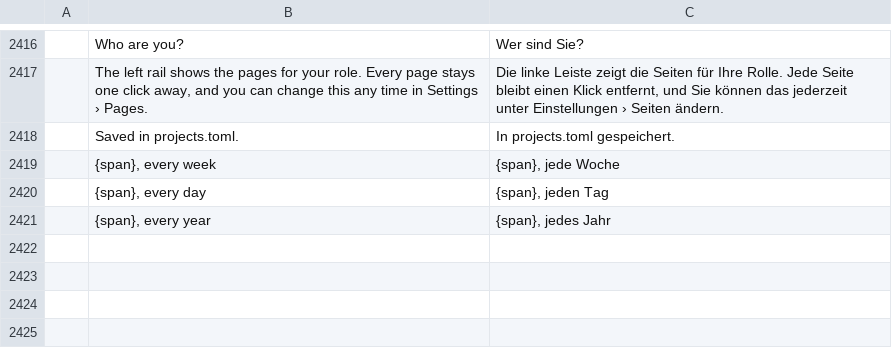
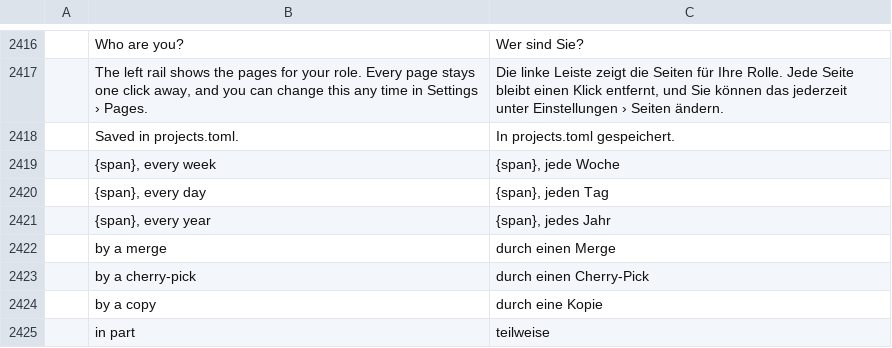
Before and after one commit to julien-langlois/gitlab-tracker, a TSV file: gitlab-tracker/i18n/de.tsv, drawn as a sheet; only a part is shown, gaps mark what is left out; the diff names each change by its address in the sheet, - before the commit and + after, or states it on an @@ line.

```diff
--- a/gitlab-tracker/i18n/de.tsv
+++ b/gitlab-tracker/i18n/de.tsv
+row 2422:  | by a merge | durch einen Merge
+row 2423:  | by a cherry-pick | durch einen Cherry-Pick
+row 2424:  | by a copy | durch eine Kopie
+row 2425:  | in part | teilweise
```
Also changed, not shown: gitlab-tracker/i18n/es.tsv, gitlab-tracker/i18n/fr.tsv, 12 other files.
